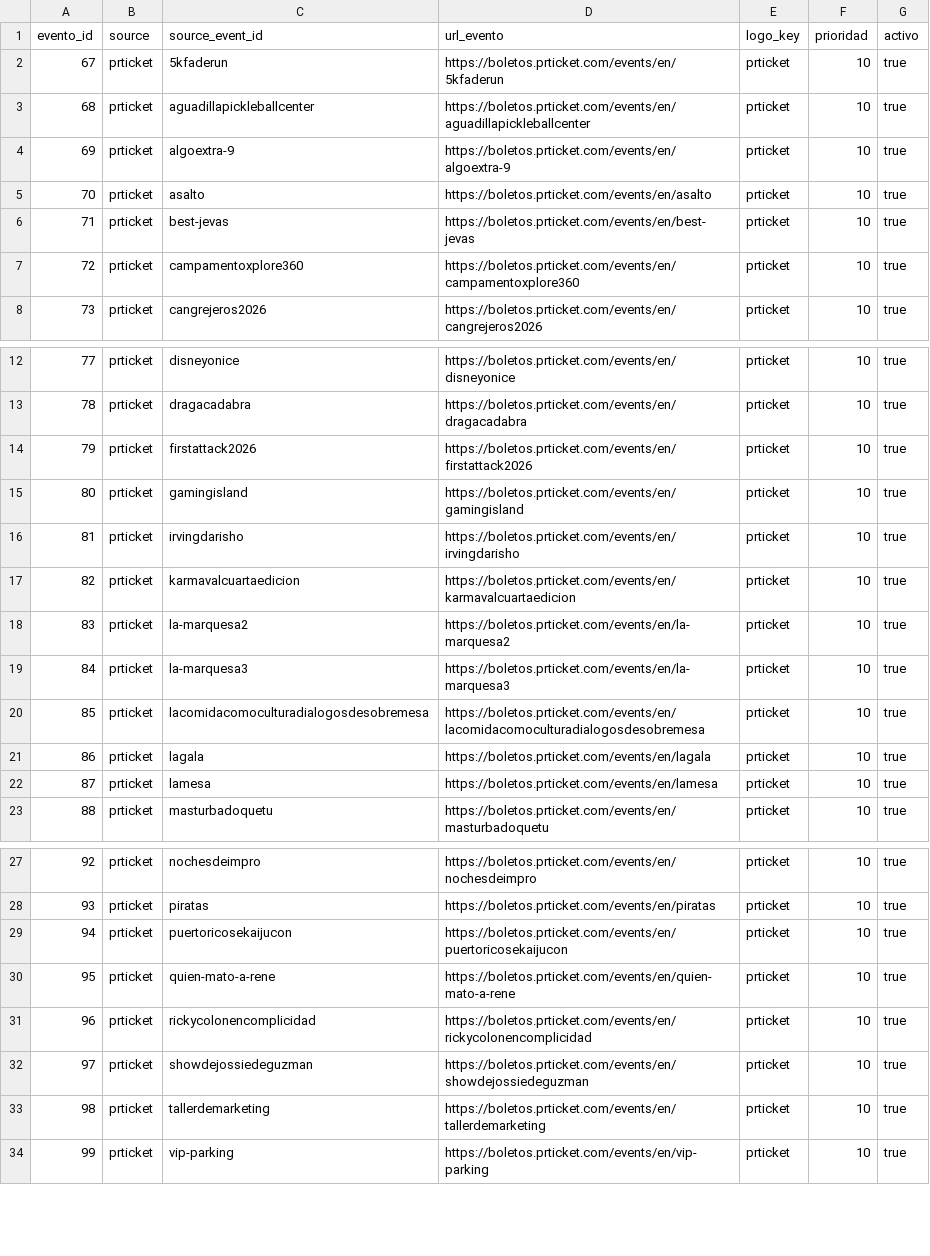
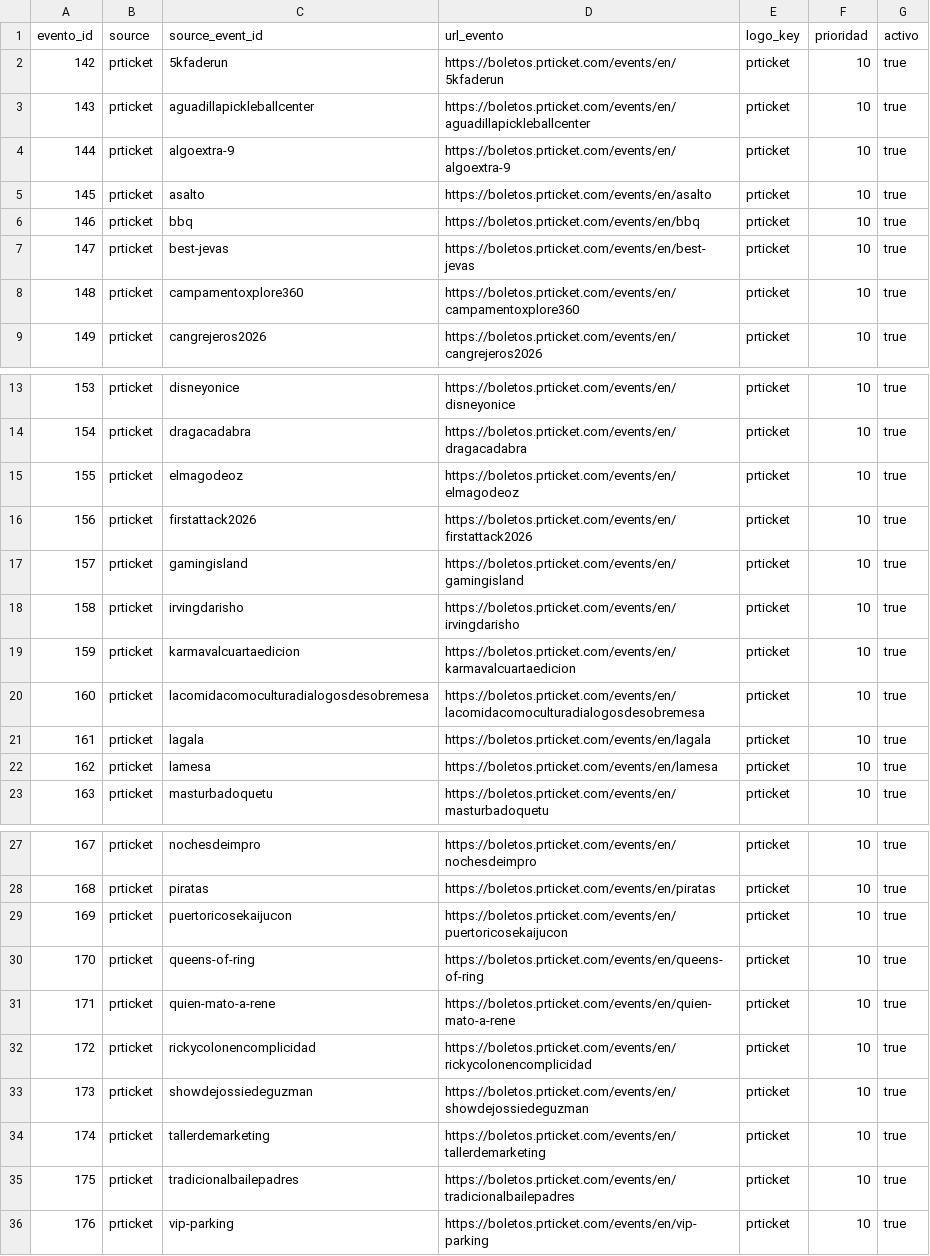
Before and after one commit to Pluciano86/findixi, a CSV file: exports/prticket/eventos_boleterias_prticket.csv, drawn as a sheet; only a part is shown, gaps mark what is left out; removed rows and columns are numbered as before the commit, all else as after; the diff names each change by its address in the sheet, - before the commit and + after, or states it on an @@ line.

```diff
--- a/exports/prticket/eventos_boleterias_prticket.csv
+++ b/exports/prticket/eventos_boleterias_prticket.csv
@@ column A (evento_id) renumbered from row 2 down @@
+row 6: 146 | prticket | bbq | https://boletos.prticket.com/events/en/bbq | prticket | 10 | true
+row 15: 155 | prticket | elmagodeoz | https://boletos.prticket.com/events/en/elmagodeoz | prticket | 10 | true
-row 18: 83 | prticket | la-marquesa2 | https://boletos.prticket.com/events/en/la-marquesa2 | prticket | 10 | true
-row 19: 84 | prticket | la-marquesa3 | https://boletos.prticket.com/events/en/la-marquesa3 | prticket | 10 | true
+row 30: 170 | prticket | queens-of-ring | https://boletos.prticket.com/events/en/queens-of-ring | prticket | 10 | true
+row 35: 175 | prticket | tradicionalbailepadres | https://boletos.prticket.com/events/en/tradicionalbailepadres | prticket | 10 | true
```
Also changed, not shown: exports/prticket/eventos_municipios_prticket.csv, exports/prticket/eventos_prticket.csv, 23 other files.
